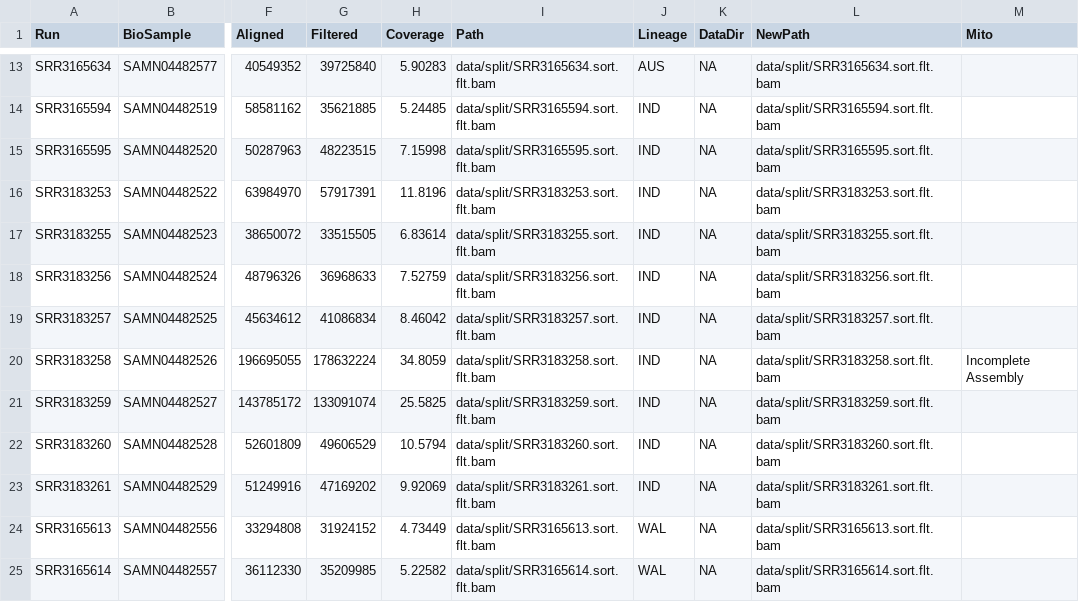
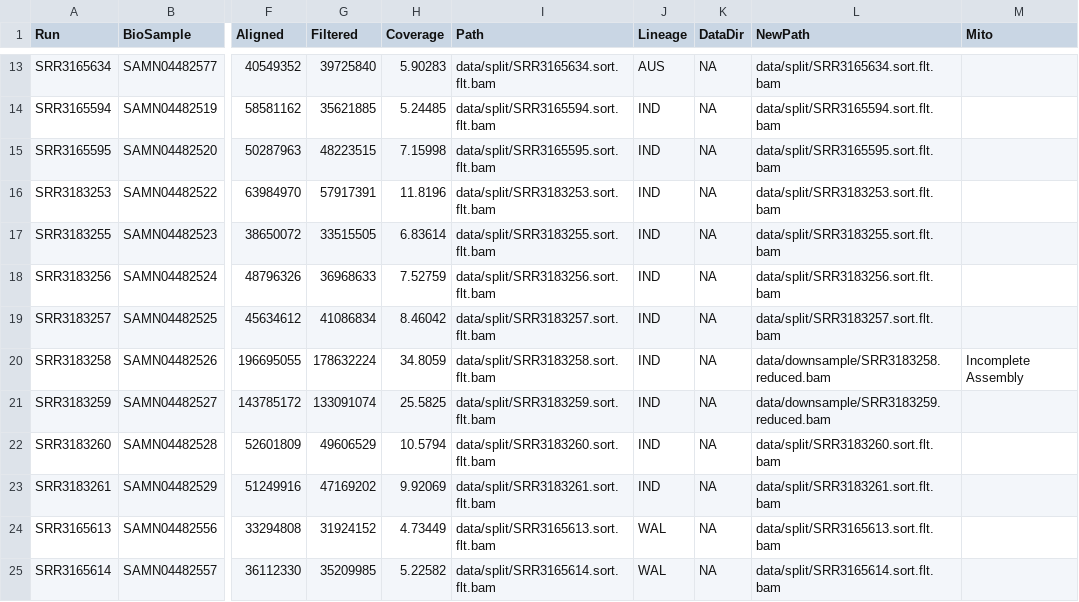
Before and after one commit to MacCampbell/lates-wgs, a CSV file: meta/m131.csv, drawn as a sheet; only a part is shown, gaps mark what is left out; the diff names each change by its address in the sheet, - before the commit and + after, or states it on an @@ line.

Commit message:
Downsampling high coverage India West samples

```diff
--- a/meta/m131.csv
+++ b/meta/m131.csv
-L20 (NewPath): data/split/SRR3183258.sort.flt.bam
+L20 (NewPath): data/downsample/SRR3183258.reduced.bam
-L21 (NewPath): data/split/SRR3183259.sort.flt.bam
+L21 (NewPath): data/downsample/SRR3183259.reduced.bam
```
Also changed, not shown: 2 other files.
